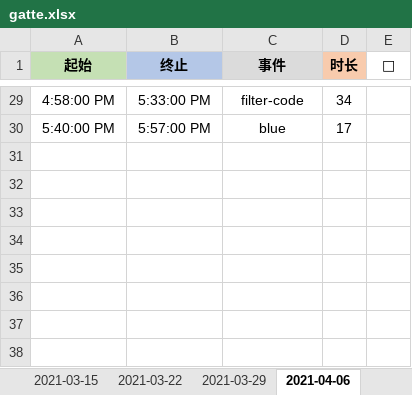
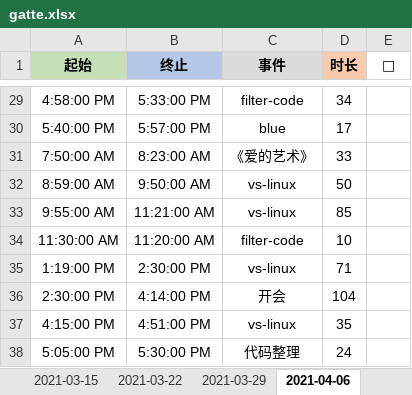
Before and after one commit to Joiner12/Notes, an Excel workbook: gatte.xlsx, sheet 2021-04-06, drawn as a sheet; only a part is shown, gaps mark what is left out; values as stored, in another font and other column widths than the file's, no borders; conditional formats not drawn; the diff names each change by its address in the sheet, - before the commit and + after, or states it on an @@ line.

```diff
--- a/gatte.xlsx (sheet 2021-04-06)
+++ b/gatte.xlsx (sheet 2021-04-06)
+row 31: 7:50:00 AM | 8:23:00 AM | 《爱的艺术》 | 33
+row 32: 8:59:00 AM | 9:50:00 AM | vs-linux | 50
+row 33: 9:55:00 AM | 11:21:00 AM | vs-linux | 85
+row 34: 11:30:00 AM | 11:20:00 AM | filter-code | 10
+row 35: 1:19:00 PM | 2:30:00 PM | vs-linux | 71
+row 36: 2:30:00 PM | 4:14:00 PM | 开会 | 104
+row 37: 4:15:00 PM | 4:51:00 PM | vs-linux | 35
+row 38: 5:05:00 PM | 5:30:00 PM | 代码整理 | 24
```
Also changed, not shown: 2 other files.
